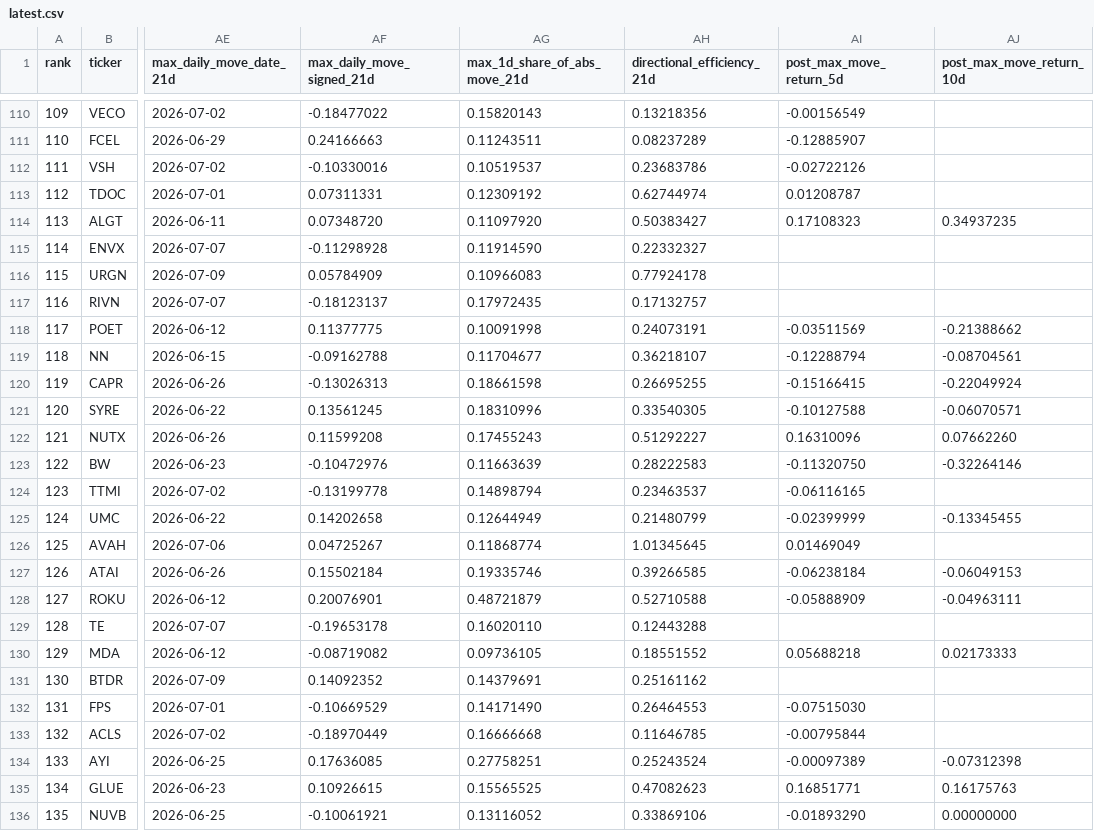
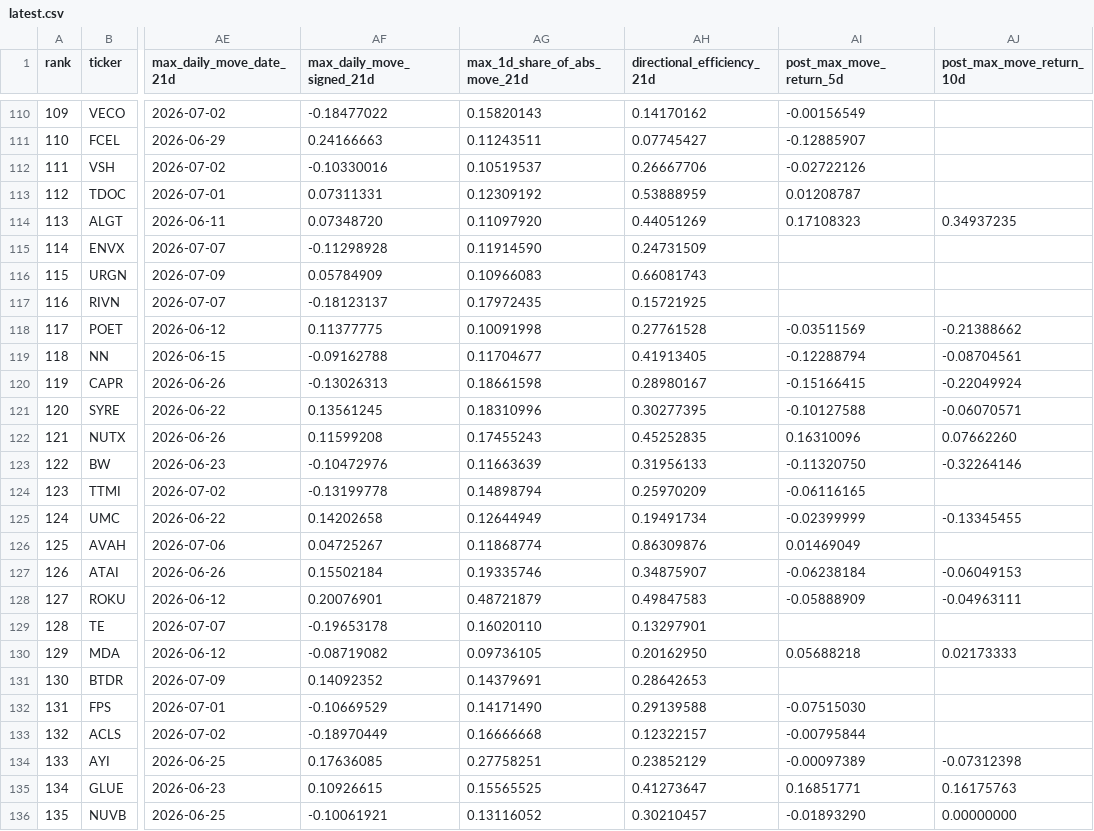
Before and after one commit to Hughey-T/Daily-US-Stock-Screen, a CSV file: docs/latest.csv, drawn as a sheet; only a part is shown, gaps mark what is left out; the diff covers the shown part only; the diff names each change by its address in the sheet, - before the commit and + after, or states it on an @@ line.

```diff
--- a/docs/latest.csv
+++ b/docs/latest.csv
-AH110 (directional_efficiency_21d): 0.13218356
+AH110 (directional_efficiency_21d): 0.14170162
-AH111 (directional_efficiency_21d): 0.08237289
+AH111 (directional_efficiency_21d): 0.07745427
-AH112 (directional_efficiency_21d): 0.23683786
+AH112 (directional_efficiency_21d): 0.26667706
-AH113 (directional_efficiency_21d): 0.62744974
+AH113 (directional_efficiency_21d): 0.53888959
-AH114 (directional_efficiency_21d): 0.50383427
+AH114 (directional_efficiency_21d): 0.44051269
-AH115 (directional_efficiency_21d): 0.22332327
+AH115 (directional_efficiency_21d): 0.24731509
-AH116 (directional_efficiency_21d): 0.77924178
+AH116 (directional_efficiency_21d): 0.66081743
-AH117 (directional_efficiency_21d): 0.17132757
+AH117 (directional_efficiency_21d): 0.15721925
-AH118 (directional_efficiency_21d): 0.24073191
+AH118 (directional_efficiency_21d): 0.27761528
-AH119 (directional_efficiency_21d): 0.36218107
+AH119 (directional_efficiency_21d): 0.41913405
-AH120 (directional_efficiency_21d): 0.26695255
+AH120 (directional_efficiency_21d): 0.28980167
-AH121 (directional_efficiency_21d): 0.33540305
+AH121 (directional_efficiency_21d): 0.30277395
-AH122 (directional_efficiency_21d): 0.51292227
+AH122 (directional_efficiency_21d): 0.45252835
-AH123 (directional_efficiency_21d): 0.28222583
+AH123 (directional_efficiency_21d): 0.31956133
-AH124 (directional_efficiency_21d): 0.23463537
+AH124 (directional_efficiency_21d): 0.25970209
-AH125 (directional_efficiency_21d): 0.21480799
+AH125 (directional_efficiency_21d): 0.19491734
-AH126 (directional_efficiency_21d): 1.01345645
+AH126 (directional_efficiency_21d): 0.86309876
-AH127 (directional_efficiency_21d): 0.39266585
+AH127 (directional_efficiency_21d): 0.34875907
-AH128 (directional_efficiency_21d): 0.52710588
+AH128 (directional_efficiency_21d): 0.49847583
-AH129 (directional_efficiency_21d): 0.12443288
+AH129 (directional_efficiency_21d): 0.13297901
-AH130 (directional_efficiency_21d): 0.18551552
+AH130 (directional_efficiency_21d): 0.20162950
-AH131 (directional_efficiency_21d): 0.25161162
+AH131 (directional_efficiency_21d): 0.28642653
-AH132 (directional_efficiency_21d): 0.26464553
+AH132 (directional_efficiency_21d): 0.29139588
-AH133 (directional_efficiency_21d): 0.11646785
+AH133 (directional_efficiency_21d): 0.12322157
-AH134 (directional_efficiency_21d): 0.25243524
+AH134 (directional_efficiency_21d): 0.23852129
-AH135 (directional_efficiency_21d): 0.47082623
+AH135 (directional_efficiency_21d): 0.41273647
-AH136 (directional_efficiency_21d): 0.33869106
+AH136 (directional_efficiency_21d): 0.30210457
```
Also changed, not shown: 123 edited cells elsewhere in this file, data/universe_cache.csv, docs/archive/screening_2026-07-13.csv, 8 other files.
